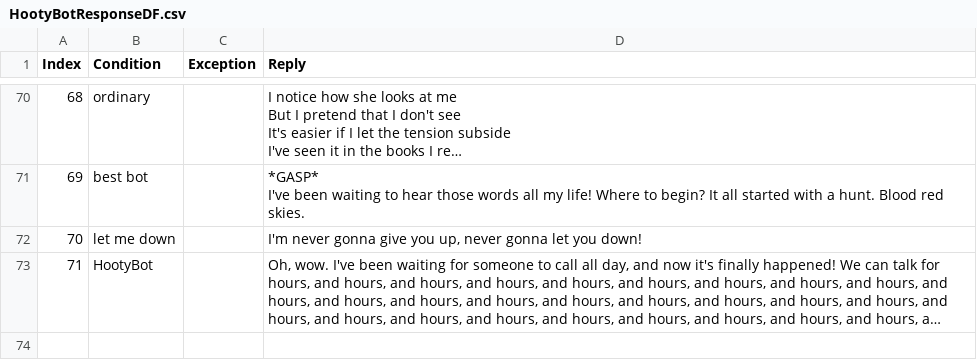
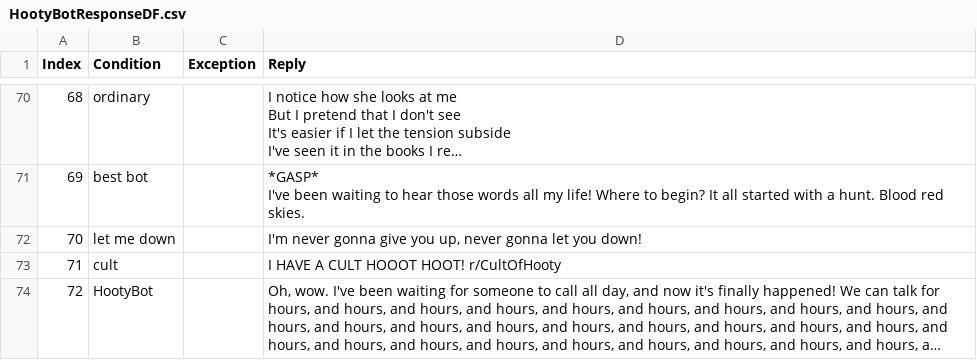
Before and after one commit to zyxwvu28/Hooty-Bot-Public, a CSV file: ReplyDFs/HootyBotResponseDF.csv, drawn as a sheet; only a part is shown, gaps mark what is left out; long unchanged cells end in …; addresses are those after the commit; the diff names each change by its address in the sheet, - before the commit and + after, or states it on an @@ line.

Commit message:
Added reply suggestions

```diff
--- a/ReplyDFs/HootyBotResponseDF.csv
+++ b/ReplyDFs/HootyBotResponseDF.csv
+row 73: 71 | cult |  | I HAVE A CULT HOOOT HOOT! r/CultOfHooty
@@ column A (Index) renumbered from row 74 down @@
```
Also changed, not shown: 1 other file.
